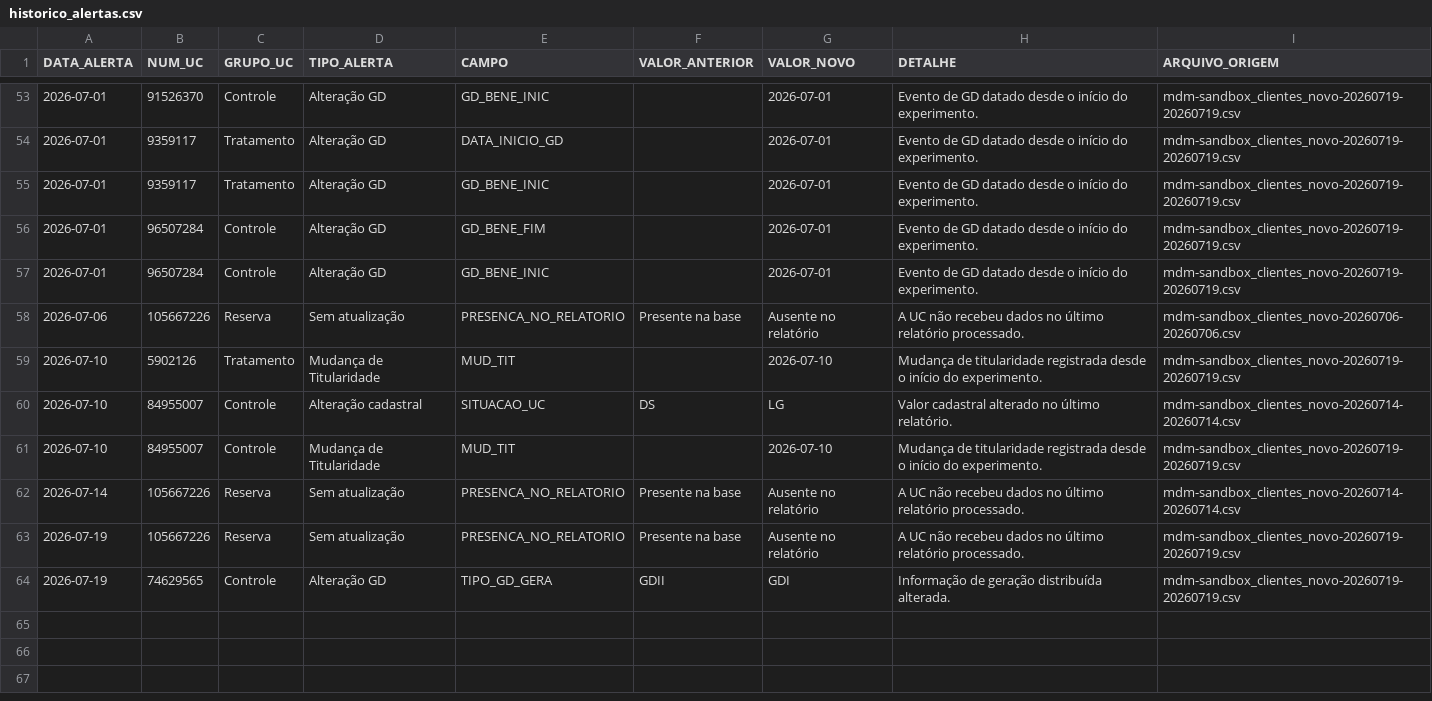
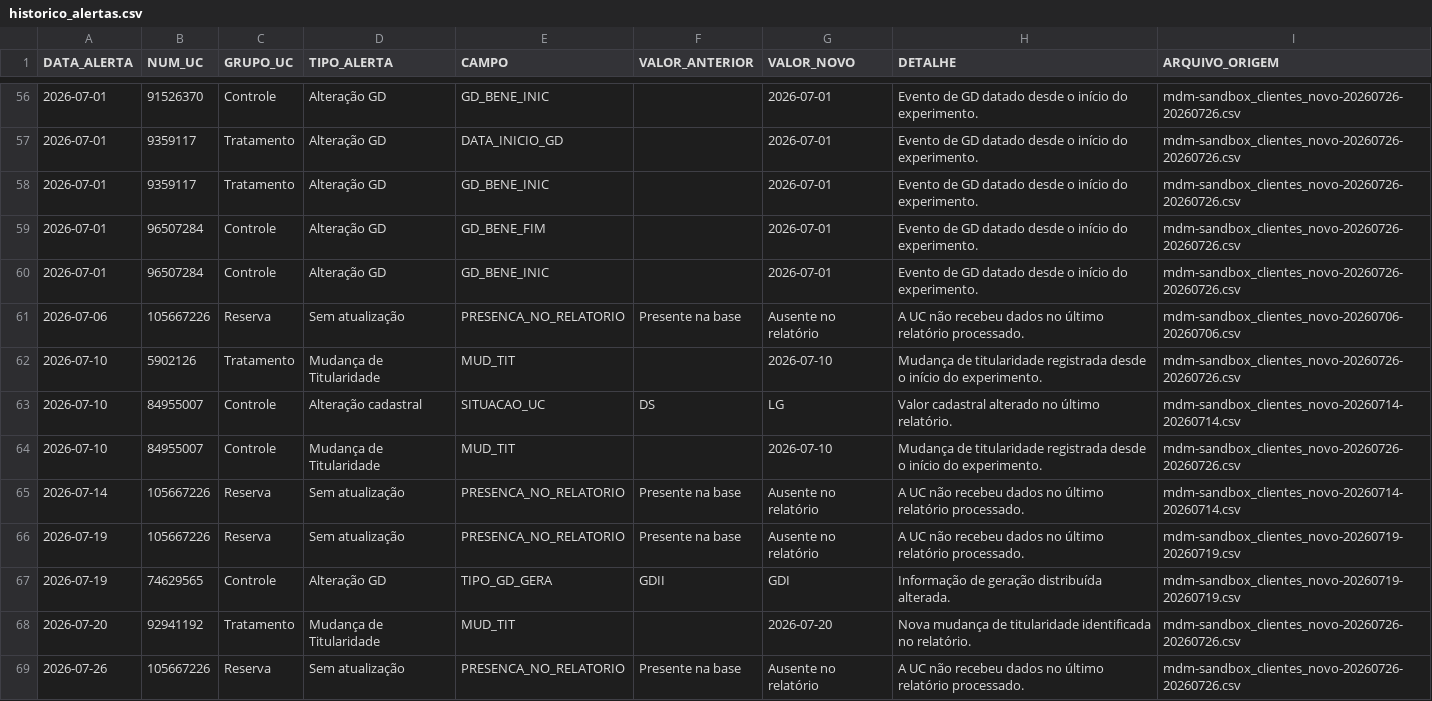
Before and after one commit to Cazelli/BI-Cadastro, a CSV file: data/historico_alertas.csv, drawn as a sheet; only a part is shown, gaps mark what is left out; the diff covers the shown part only.

```diff
--- a/data/historico_alertas.csv
+++ b/data/historico_alertas.csv
@@ -53,10 +56,10 @@
-2026-07-01,91526370,Controle,Alteração GD,GD_BENE_INIC,,2026-07-01,Evento de GD datado desde o início do experimento.,mdm-sandbox_clientes_novo-20260719-20260719.csv
-2026-07-01,9359117,Tratamento,Alteração GD,DATA_INICIO_GD,,2026-07-01,Evento de GD datado desde o início do experimento.,mdm-sandbox_clientes_novo-20260719-20260719.csv
-2026-07-01,9359117,Tratamento,Alteração GD,GD_BENE_INIC,,2026-07-01,Evento de GD datado desde o início do experimento.,mdm-sandbox_clientes_novo-20260719-20260719.csv
-2026-07-01,96507284,Controle,Alteração GD,GD_BENE_FIM,,2026-07-01,Evento de GD datado desde o início do experimento.,mdm-sandbox_clientes_novo-20260719-20260719.csv
-2026-07-01,96507284,Controle,Alteração GD,GD_BENE_INIC,,2026-07-01,Evento de GD datado desde o início do experimento.,mdm-sandbox_clientes_novo-20260719-20260719.csv
+2026-07-01,91526370,Controle,Alteração GD,GD_BENE_INIC,,2026-07-01,Evento de GD datado desde o início do experimento.,mdm-sandbox_clientes_novo-20260726-20260726.csv
+2026-07-01,9359117,Tratamento,Alteração GD,DATA_INICIO_GD,,2026-07-01,Evento de GD datado desde o início do experimento.,mdm-sandbox_clientes_novo-20260726-20260726.csv
+2026-07-01,9359117,Tratamento,Alteração GD,GD_BENE_INIC,,2026-07-01,Evento de GD datado desde o início do experimento.,mdm-sandbox_clientes_novo-20260726-20260726.csv
+2026-07-01,96507284,Controle,Alteração GD,GD_BENE_FIM,,2026-07-01,Evento de GD datado desde o início do experimento.,mdm-sandbox_clientes_novo-20260726-20260726.csv
+2026-07-01,96507284,Controle,Alteração GD,GD_BENE_INIC,,2026-07-01,Evento de GD datado desde o início do experimento.,mdm-sandbox_clientes_novo-20260726-20260726.csv
 2026-07-06,105667226,Reserva,Sem atualização,PRESENCA_NO_RELATORIO,Presente na base,Ausente no relatório,A UC não recebeu dados no último relatório processado.,mdm-sandbox_clientes_novo-20260706-20260706.csv
-2026-07-10,5902126,Tratamento,Mudança de Titularidade,MUD_TIT,,2026-07-10,Mudança de titularidade registrada desde o início do experimento.,mdm-sandbox_clientes_novo-20260719-20260719.csv
+2026-07-10,5902126,Tratamento,Mudança de Titularidade,MUD_TIT,,2026-07-10,Mudança de titularidade registrada desde o início do experimento.,mdm-sandbox_clientes_novo-20260726-20260726.csv
 2026-07-10,84955007,Controle,Alteração cadastral,SITUACAO_UC,DS,LG,Valor cadastral alterado no último relatório.,mdm-sandbox_clientes_novo-20260714-20260714.csv
-2026-07-10,84955007,Controle,Mudança de Titularidade,MUD_TIT,,2026-07-10,Mudança de titularidade registrada desde o início do experimento.,mdm-sandbox_clientes_novo-20260719-20260719.csv
+2026-07-10,84955007,Controle,Mudança de Titularidade,MUD_TIT,,2026-07-10,Mudança de titularidade registrada desde o início do experimento.,mdm-sandbox_clientes_novo-20260726-20260726.csv
 2026-07-14,105667226,Reserva,Sem atualização,PRESENCA_NO_RELATORIO,Presente na base,Ausente no relatório,A UC não recebeu dados no último relatório processado.,mdm-sandbox_clientes_novo-20260714-20260714.csv
@@ -64 +67,3 @@
 2026-07-19,74629565,Controle,Alteração GD,TIPO_GD_GERA,GDII,GDI,Informação de geração distribuída alterada.,mdm-sandbox_clientes_novo-20260719-20260719.csv
+2026-07-20,92941192,Tratamento,Mudança de Titularidade,MUD_TIT,,2026-07-20,Nova mudança de titularidade identificada no relatório.,mdm-sandbox_clientes_novo-20260726-20260726.csv
+2026-07-26,105667226,Reserva,Sem atualização,PRESENCA_NO_RELATORIO,Presente na base,Ausente no relatório,A UC não recebeu dados no último relatório processado.,mdm-sandbox_clientes_novo-20260726-20260726.csv
```
Also changed, not shown: 3 added rows and 50 edited cells elsewhere in this file, base_consolidada_BI.csv, data/ultima_atualizacao_alertas.csv, 1 other file.
